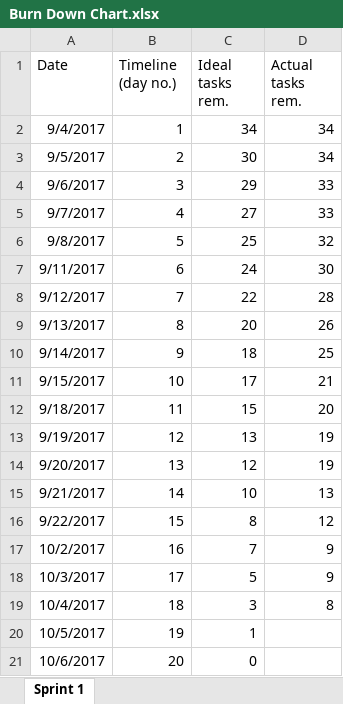
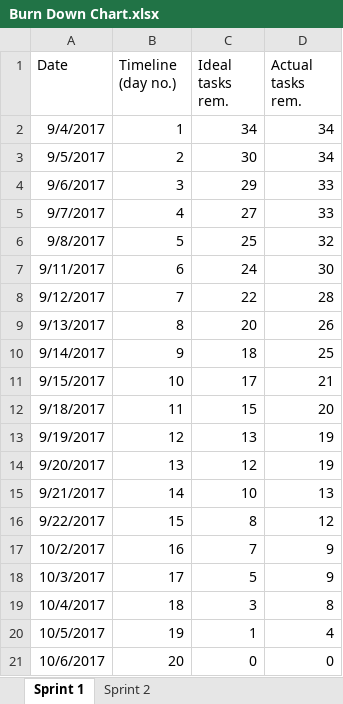
Before and after one commit to douglas-kumar/ifb299, an Excel workbook: Meeting Details/Burn Down Chart.xlsx, sheet Sprint 1, drawn as a sheet; values as stored, in another font and other column widths than the file's, no borders; charts and pictures not drawn; the diff names each change by its address in the sheet, - before the commit and + after, or states it on an @@ line.

Commit message:
Sprint 2 Plan

```diff
--- a/Meeting Details/Burn Down Chart.xlsx (sheet Sprint 1)
+++ b/Meeting Details/Burn Down Chart.xlsx (sheet Sprint 1)
+sheet tab: Sprint 2
-D20 (Actual tasks rem.): (empty)
+D20 (Actual tasks rem.): 4
-D21 (Actual tasks rem.): (empty)
+D21 (Actual tasks rem.): 0
```
Also changed, not shown: charts or pictures, 1 other file.
